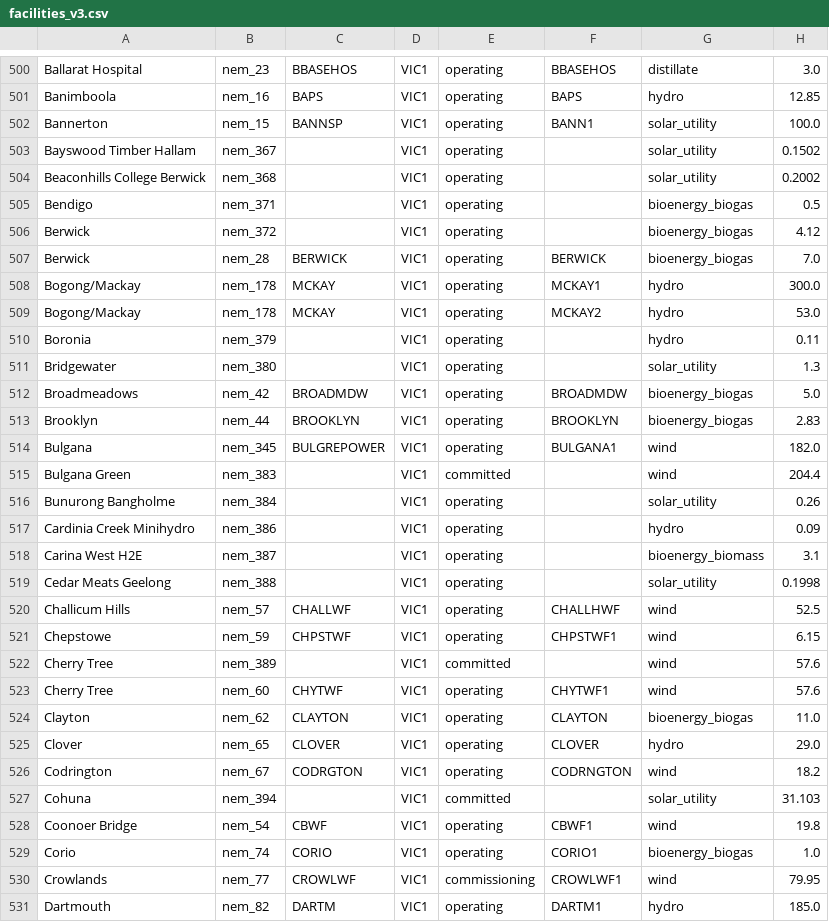
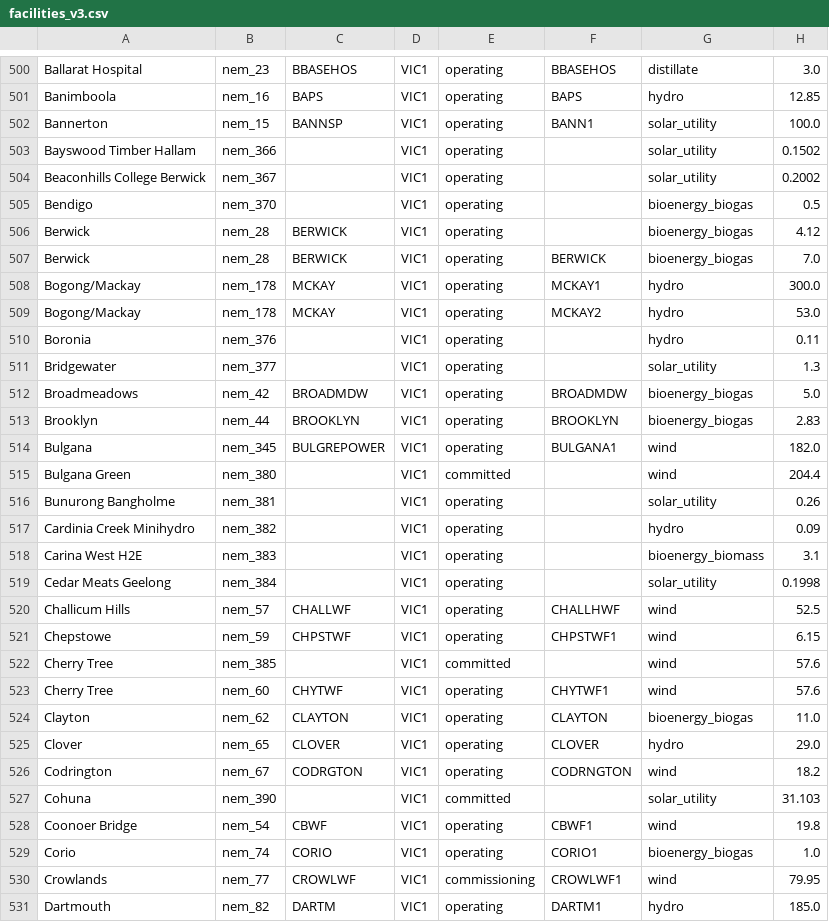
Before and after one commit to opennem/opennem, a CSV file: data/facility_diff/facilities_v3.csv, drawn as a sheet; only a part is shown, gaps mark what is left out; the diff covers the shown part only.

```diff
--- a/data/facility_diff/facilities_v3.csv
+++ b/data/facility_diff/facilities_v3.csv
@@ -502,6 +502,6 @@ Banimboola,nem_16,BAPS,VIC1,operating,BAPS,hydro,12.85
 Bannerton,nem_15,BANNSP,VIC1,operating,BANN1,solar_utility,100.0
-Bayswood Timber Hallam,nem_367,,VIC1,operating,,solar_utility,0.1502
-Beaconhills College Berwick,nem_368,,VIC1,operating,,solar_utility,0.2002
-Bendigo,nem_371,,VIC1,operating,,bioenergy_biogas,0.5
-Berwick,nem_372,,VIC1,operating,,bioenergy_biogas,4.12
+Bayswood Timber Hallam,nem_366,,VIC1,operating,,solar_utility,0.1502
+Beaconhills College Berwick,nem_367,,VIC1,operating,,solar_utility,0.2002
+Bendigo,nem_370,,VIC1,operating,,bioenergy_biogas,0.5
+Berwick,nem_28,BERWICK,VIC1,operating,,bioenergy_biogas,4.12
 Berwick,nem_28,BERWICK,VIC1,operating,BERWICK,bioenergy_biogas,7.0
@@ -509,4 +509,4 @@ Bogong/Mackay,nem_178,MCKAY,VIC1,operating,MCKAY1,hydro,300.0
 Bogong/Mackay,nem_178,MCKAY,VIC1,operating,MCKAY2,hydro,53.0
-Boronia,nem_379,,VIC1,operating,,hydro,0.11
-Bridgewater,nem_380,,VIC1,operating,,solar_utility,1.3
+Boronia,nem_376,,VIC1,operating,,hydro,0.11
+Bridgewater,nem_377,,VIC1,operating,,solar_utility,1.3
 Broadmeadows,nem_42,BROADMDW,VIC1,operating,BROADMDW,bioenergy_biogas,5.0
@@ -514,10 +514,10 @@ Brooklyn,nem_44,BROOKLYN,VIC1,operating,BROOKLYN,bioenergy_biogas,2.83
 Bulgana,nem_345,BULGREPOWER,VIC1,operating,BULGANA1,wind,182.0
-Bulgana Green,nem_383,,VIC1,committed,,wind,204.4
-Bunurong Bangholme,nem_384,,VIC1,operating,,solar_utility,0.26
-Cardinia Creek Minihydro,nem_386,,VIC1,operating,,hydro,0.09
-Carina West H2E,nem_387,,VIC1,operating,,bioenergy_biomass,3.1
-Cedar Meats Geelong,nem_388,,VIC1,operating,,solar_utility,0.1998
+Bulgana Green,nem_380,,VIC1,committed,,wind,204.4
+Bunurong Bangholme,nem_381,,VIC1,operating,,solar_utility,0.26
+Cardinia Creek Minihydro,nem_382,,VIC1,operating,,hydro,0.09
+Carina West H2E,nem_383,,VIC1,operating,,bioenergy_biomass,3.1
+Cedar Meats Geelong,nem_384,,VIC1,operating,,solar_utility,0.1998
 Challicum Hills,nem_57,CHALLWF,VIC1,operating,CHALLHWF,wind,52.5
 Chepstowe,nem_59,CHPSTWF,VIC1,operating,CHPSTWF1,wind,6.15
-Cherry Tree,nem_389,,VIC1,committed,,wind,57.6
+Cherry Tree,nem_385,,VIC1,committed,,wind,57.6
 Cherry Tree,nem_60,CHYTWF,VIC1,operating,CHYTWF1,wind,57.6
@@ -526,3 +526,3 @@ Clover,nem_65,CLOVER,VIC1,operating,CLOVER,hydro,29.0
 Codrington,nem_67,CODRGTON,VIC1,operating,CODRNGTON,wind,18.2
-Cohuna,nem_394,,VIC1,committed,,solar_utility,31.103
+Cohuna,nem_390,,VIC1,committed,,solar_utility,31.103
 Coonoer Bridge,nem_54,CBWF,VIC1,operating,CBWF1,wind,19.8
```
Also changed, not shown: 150 edited cells elsewhere in this file, 1 other file.
